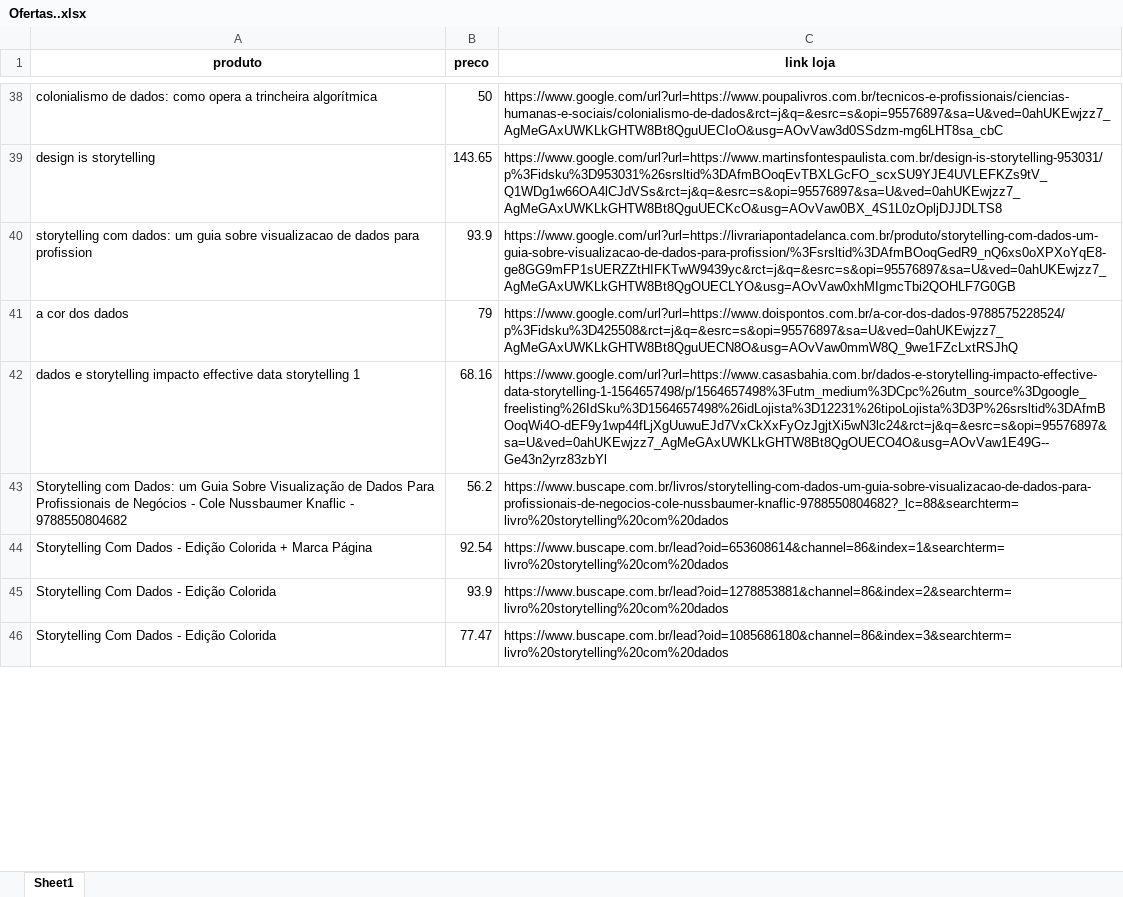
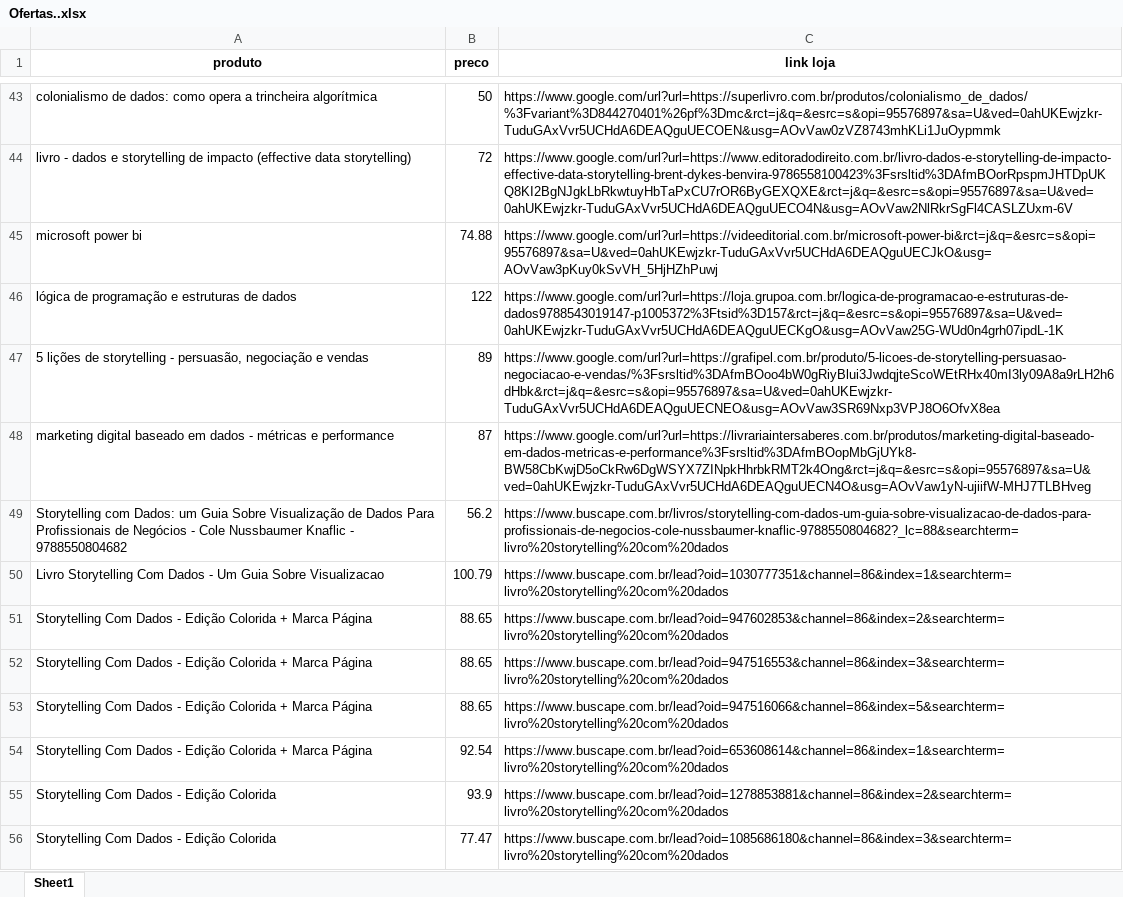
Before and after one commit to mikaeldias/web_scraping, an Excel workbook: Ofertas..xlsx, sheet Sheet1, drawn as a sheet; only a part is shown, gaps mark what is left out; values as stored, in another font and other column widths than the file's, no borders; removed rows and columns are numbered as before the commit, all else as after; the diff covers the shown part only; the diff names each change by its address in the sheet, - before the commit and + after, or states it on an @@ line.

```diff
--- a/Ofertas..xlsx (sheet Sheet1)
+++ b/Ofertas..xlsx (sheet Sheet1)
-C43 (link loja): https://www.google.com/url?url=https://www.poupalivros.com.br/tecnicos-e-profissionais/ciencias-humanas-e-sociais/colonialismo-de-dados&rct=j&q=&esrc=s&opi=95576897&sa=U&ved=0ahUKEwjzz7_AgMeGAxUWKLkGHTW8Bt8QguUECIoO&usg=AOvVaw3d0SSdzm-mg6LHT8sa_cbC
+C43 (link loja): https://www.google.com/url?url=https://superlivro.com.br/produtos/colonialismo_de_dados/%3Fvariant%3D844270401%26pf%3Dmc&rct=j&q=&esrc=s&opi=95576897&sa=U&ved=0ahUKEwjzkr-TuduGAxVvr5UCHdA6DEAQguUECOEN&usg=AOvVaw0zVZ8743mhKLi1JuOypmmk
-row 39: design is storytelling | 143.65 | https://www.google.com/url?url=https://www.martinsfontespaulista.com.br/design-is-storytelling-953031/p%3Fidsku%3D953031%26srsltid%3DAfmBOoqEvTBXLGcFO_scxSU9YJE4UVLEFKZs9tV_Q1WDg1w66OA4lCJdVSs&rct=j&q=&esrc=s&opi=95576897&sa=U&ved=0ahUKEwjzz7_AgMeGAxUWKLkGHTW8Bt8QguUECKcO&usg=AOvVaw0BX_4S1L0zOpljDJJDLTS8
-row 40: storytelling com dados: um guia sobre visualizacao de dados para profission | 93.9 | https://www.google.com/url?url=https://livrariapontadelanca.com.br/produto/storytelling-com-dados-um-guia-sobre-visualizacao-de-dados-para-profission/%3Fsrsltid%3DAfmBOoqGedR9_nQ6xs0oXPXoYqE8-ge8GG9mFP1sUERZZtHIFKTwW9439yc&rct=j&q=&esrc=s&opi=95576897&sa=U&ved=0ahUKEwjzz7_AgMeGAxUWKLkGHTW8Bt8QgOUECLYO&usg=AOvVaw0xhMIgmcTbi2QOHLF7G0GB
-row 41: a cor dos dados | 79 | https://www.google.com/url?url=https://www.doispontos.com.br/a-cor-dos-dados-9788575228524/p%3Fidsku%3D425508&rct=j&q=&esrc=s&opi=95576897&sa=U&ved=0ahUKEwjzz7_AgMeGAxUWKLkGHTW8Bt8QguUECN8O&usg=AOvVaw0mmW8Q_9we1FZcLxtRSJhQ
-row 42: dados e storytelling impacto effective data storytelling 1 | 68.16 | https://www.google.com/url?url=https://www.casasbahia.com.br/dados-e-storytelling-impacto-effective-data-storytelling-1-1564657498/p/1564657498%3Futm_medium%3DCpc%26utm_source%3Dgoogle_freelisting%26IdSku%3D1564657498%26idLojista%3D12231%26tipoLojista%3D3P%26srsltid%3DAfmBOoqWi4O-dEF9y1wp44fLjXgUuwuEJd7VxCkXxFyOzJgjtXi5wN3lc24&rct=j&q=&esrc=s&opi=95576897&sa=U&ved=0ahUKEwjzz7_AgMeGAxUWKLkGHTW8Bt8QgOUECO4O&usg=AOvVaw1E49G--Ge43n2yrz83zbYl
+row 44: livro - dados e storytelling de impacto (effective data storytelling) | 72 | https://www.google.com/url?url=https://www.editoradodireito.com.br/livro-dados-e-storytelling-de-impacto-effective-data-storytelling-brent-dykes-benvira-9786558100423%3Fsrsltid%3DAfmBOorRpspmJHTDpUKQ8KI2BgNJgkLbRkwtuyHbTaPxCU7rOR6ByGEXQXE&rct=j&q=&esrc=s&opi=95576897&sa=U&ved=0ahUKEwjzkr-TuduGAxVvr5UCHdA6DEAQguUECO4N&usg=AOvVaw2NlRkrSgFl4CASLZUxm-6V
+row 45: microsoft power bi | 74.88 | https://www.google.com/url?url=https://videeditorial.com.br/microsoft-power-bi&rct=j&q=&esrc=s&opi=95576897&sa=U&ved=0ahUKEwjzkr-TuduGAxVvr5UCHdA6DEAQguUECJkO&usg=AOvVaw3pKuy0kSvVH_5HjHZhPuwj
+row 46: lógica de programação e estruturas de dados | 122 | https://www.google.com/url?url=https://loja.grupoa.com.br/logica-de-programacao-e-estruturas-de-dados9788543019147-p1005372%3Ftsid%3D157&rct=j&q=&esrc=s&opi=95576897&sa=U&ved=0ahUKEwjzkr-TuduGAxVvr5UCHdA6DEAQguUECKgO&usg=AOvVaw25G-WUd0n4grh07ipdL-1K
+row 47: 5 lições de storytelling - persuasão, negociação e vendas | 89 | https://www.google.com/url?url=https://grafipel.com.br/produto/5-licoes-de-storytelling-persuasao-negociacao-e-vendas/%3Fsrsltid%3DAfmBOoo4bW0gRiyBlui3JwdqjteScoWEtRHx40mI3ly09A8a9rLH2h6dHbk&rct=j&q=&esrc=s&opi=95576897&sa=U&ved=0ahUKEwjzkr-TuduGAxVvr5UCHdA6DEAQguUECNEO&usg=AOvVaw3SR69Nxp3VPJ8O6OfvX8ea
+row 48: marketing digital baseado em dados - métricas e performance | 87 | https://www.google.com/url?url=https://livrariaintersaberes.com.br/produtos/marketing-digital-baseado-em-dados-metricas-e-performance%3Fsrsltid%3DAfmBOopMbGjUYk8-BW58CbKwjD5oCkRw6DgWSYX7ZINpkHhrbkRMT2k4Ong&rct=j&q=&esrc=s&opi=95576897&sa=U&ved=0ahUKEwjzkr-TuduGAxVvr5UCHdA6DEAQguUECN4O&usg=AOvVaw1yN-ujiifW-MHJ7TLBHveg
+row 50: Livro Storytelling Com Dados - Um Guia Sobre Visualizacao | 100.79 | https://www.buscape.com.br/lead?oid=1030777351&channel=86&index=1&searchterm=livro%20storytelling%20com%20dados
+row 51: Storytelling Com Dados - Edição Colorida + Marca Página | 88.65 | https://www.buscape.com.br/lead?oid=947602853&channel=86&index=2&searchterm=livro%20storytelling%20com%20dados
+row 52: Storytelling Com Dados - Edição Colorida + Marca Página | 88.65 | https://www.buscape.com.br/lead?oid=947516553&channel=86&index=3&searchterm=livro%20storytelling%20com%20dados
+row 53: Storytelling Com Dados - Edição Colorida + Marca Página | 88.65 | https://www.buscape.com.br/lead?oid=947516066&channel=86&index=5&searchterm=livro%20storytelling%20com%20dados
```
Also changed, not shown: 42 added rows, 31 removed rows and 14 edited cells elsewhere in this sheet, 3 other files.
